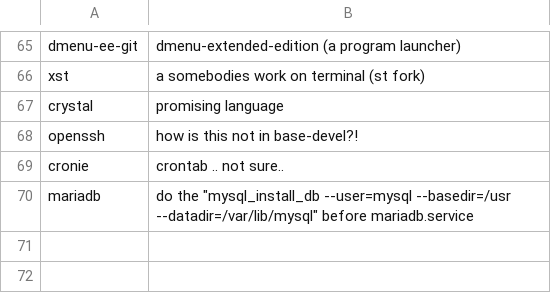
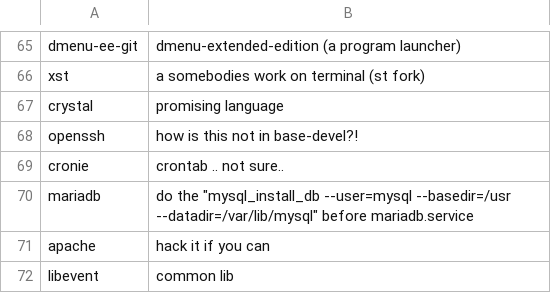
Before and after one commit to talbergs/RICE, a CSV file: progs.csv, drawn as a sheet; only a part is shown, gaps mark what is left out.

Commit message:
Update progs.csv

```diff
--- a/progs.csv
+++ b/progs.csv
@@ -70 +70,3 @@ cronie,crontab .. not sure..
 mariadb,do the "mysql_install_db --user=mysql --basedir=/usr --datadir=/var/lib/mysql" before mariadb.service
+apache,hack it if you can
+libevent,common lib
```
